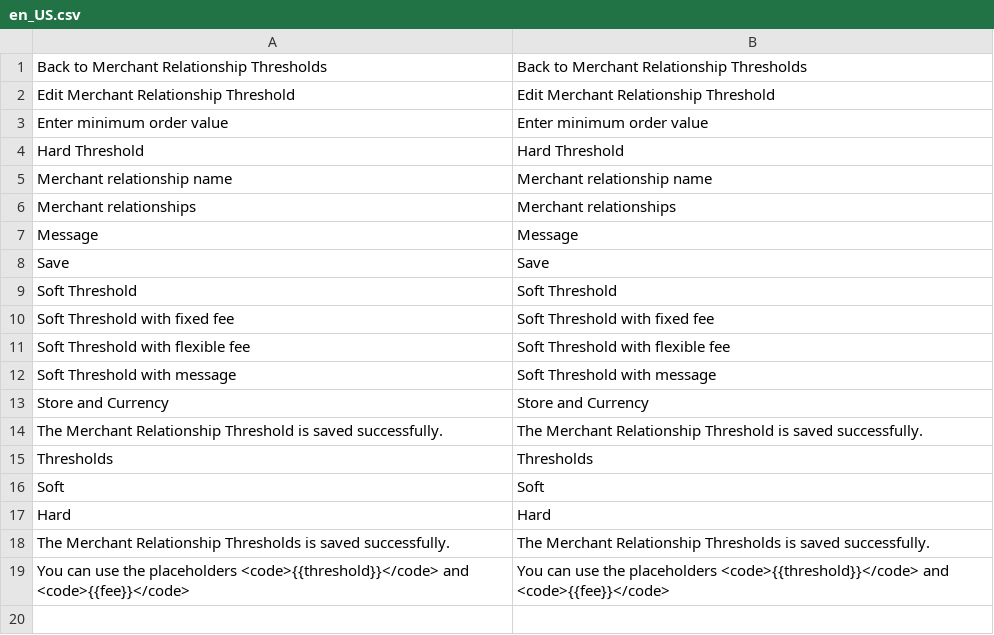
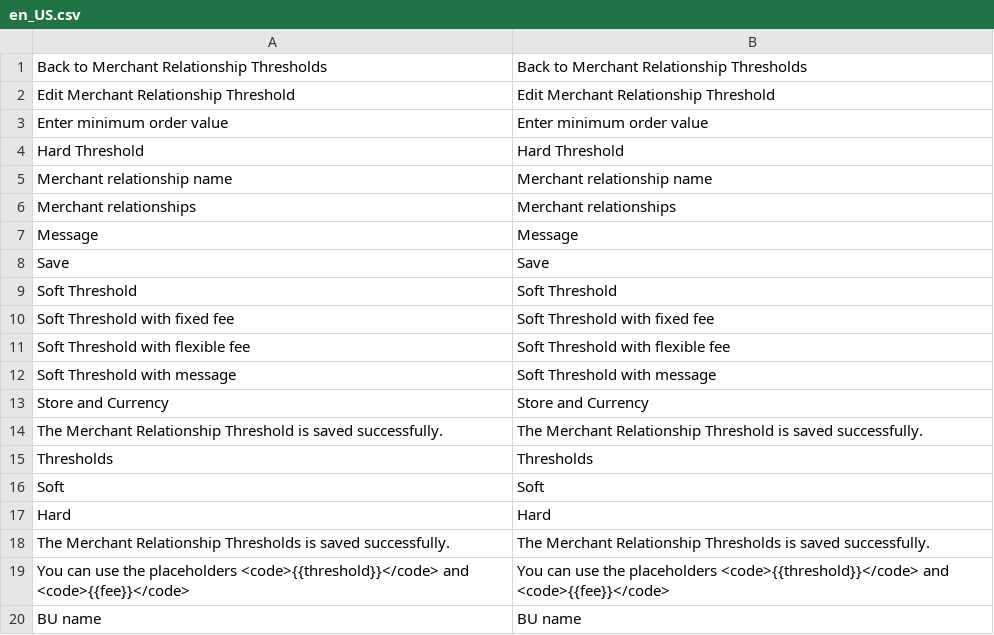
Before and after one commit to spryker/merchant-relationship-sales-order-threshold-gui, a CSV file: data/translation/Zed/en_US.csv, drawn as a sheet.

```diff
--- a/data/translation/Zed/en_US.csv
+++ b/data/translation/Zed/en_US.csv
@@ -19 +19,2 @@ Hard,Hard
 "You can use the placeholders <code>{{threshold}}</code> and <code>{{fee}}</code>","You can use the placeholders <code>{{threshold}}</code> and <code>{{fee}}</code>"
+"BU name","BU name"
```
Also changed, not shown: data/translation/Zed/de_DE.csv.
